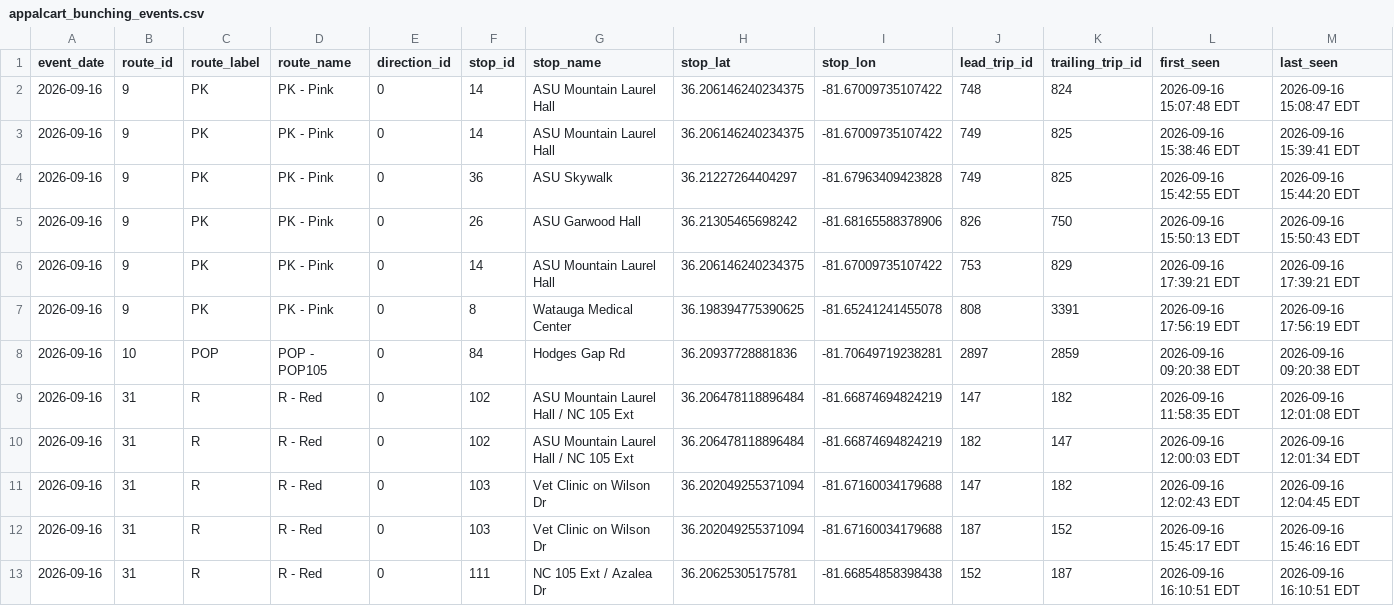
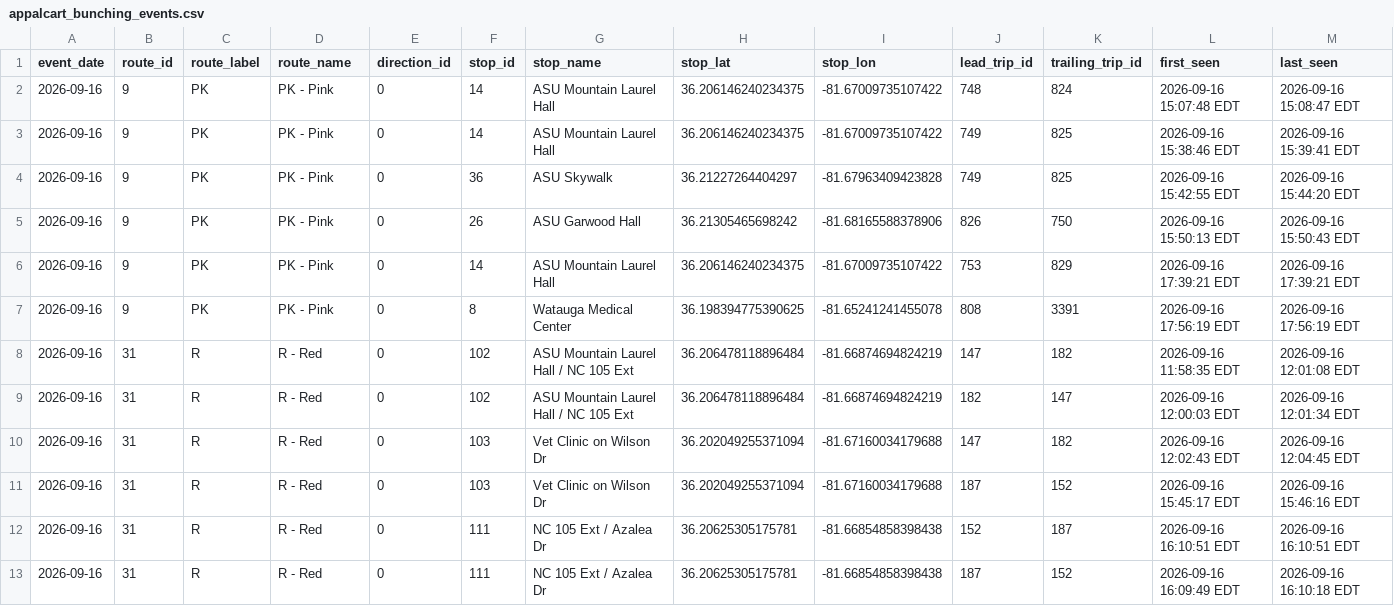
Before and after one commit to AI-Rapid-Prototyping/Bus-Bunching-Prediction, a CSV file: Outputs/AppalCart/appalcart_bunching_events.csv, drawn as a sheet; only a part is shown; the shorter side is filled out with more unchanged rows; rows hold the shown columns only; the diff names each change by its address in the sheet, - before the commit and + after, or states it on an @@ line.

Commit message:
Update AppalCART bunching events CSV

```diff
--- a/Outputs/AppalCart/appalcart_bunching_events.csv
+++ b/Outputs/AppalCart/appalcart_bunching_events.csv
-row 8: 2026-09-16 | 10 | POP | POP - POP105 | 0 | 84 | Hodges Gap Rd | 36.20937728881836 | -81.70649719238281 | 2897 | 2859 | 2026-09-16 09:20:38 EDT | 2026-09-16 09:20:38 EDT
```
